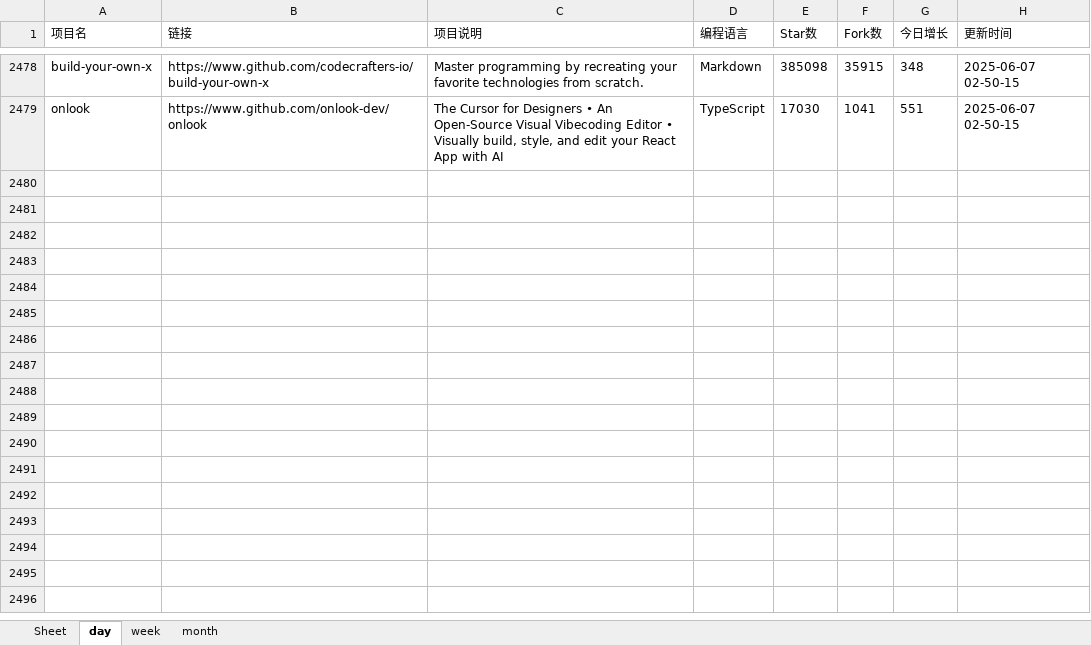
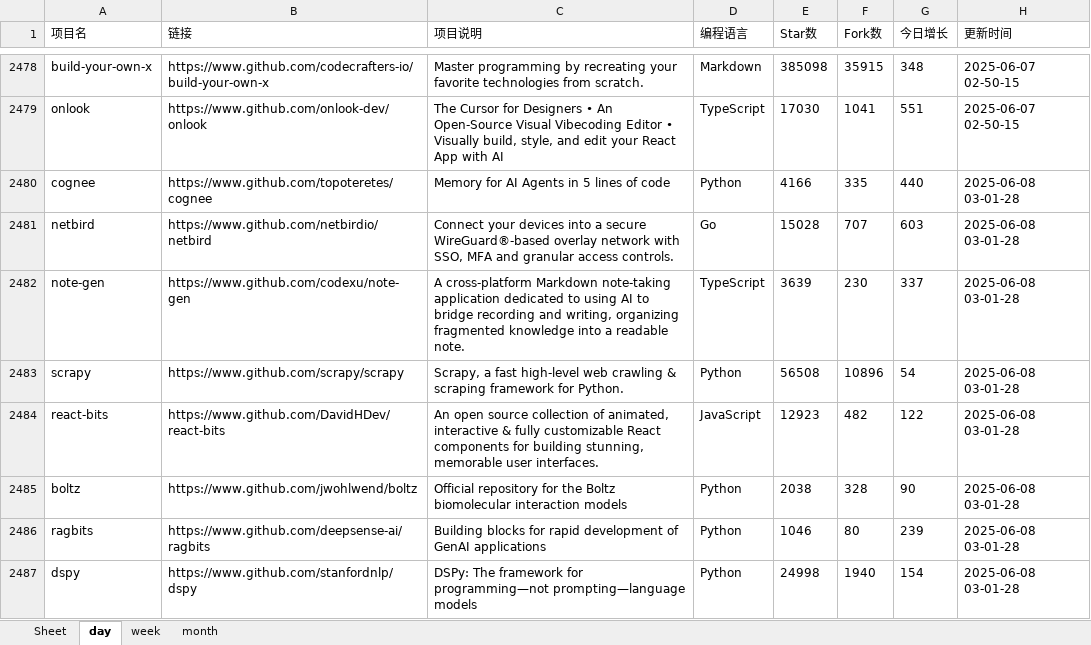
Before and after one commit to WHG555/github-today-repositories, an Excel workbook: github.xlsx, sheet day, drawn as a sheet; only a part is shown, gaps mark what is left out; values as stored, in another font and other column widths than the file's, no borders; the diff covers the shown part only; the diff names each change by its address in the sheet, - before the commit and + after, or states it on an @@ line.

```diff
--- a/github.xlsx (sheet day)
+++ b/github.xlsx (sheet day)
+row 2480: cognee | https://www.github.com/topoteretes/cognee | Memory for AI Agents in 5 lines of code | Python | 4166 | 335 | 440 | 2025-06-08 03-01-28
+row 2481: netbird | https://www.github.com/netbirdio/netbird | Connect your devices into a secure WireGuard®-based overlay network with SSO, MFA and granular access controls. | Go | 15028 | 707 | 603 | 2025-06-08 03-01-28
+row 2482: note-gen | https://www.github.com/codexu/note-gen | A cross-platform Markdown note-taking application dedicated to using AI to bridge recording and writing, organizing fragmented knowledge into a readable note. | TypeScript | 3639 | 230 | 337 | 2025-06-08 03-01-28
+row 2483: scrapy | https://www.github.com/scrapy/scrapy | Scrapy, a fast high-level web crawling & scraping framework for Python. | Python | 56508 | 10896 | 54 | 2025-06-08 03-01-28
+row 2484: react-bits | https://www.github.com/DavidHDev/react-bits | An open source collection of animated, interactive & fully customizable React components for building stunning, memorable user interfaces. | JavaScript | 12923 | 482 | 122 | 2025-06-08 03-01-28
+row 2485: boltz | https://www.github.com/jwohlwend/boltz | Official repository for the Boltz biomolecular interaction models | Python | 2038 | 328 | 90 | 2025-06-08 03-01-28
+row 2486: ragbits | https://www.github.com/deepsense-ai/ragbits | Building blocks for rapid development of GenAI applications | Python | 1046 | 80 | 239 | 2025-06-08 03-01-28
+row 2487: dspy | https://www.github.com/stanfordnlp/dspy | DSPy: The framework for programming—not prompting—language models | Python | 24998 | 1940 | 154 | 2025-06-08 03-01-28
```
Also changed, not shown: 8 added rows elsewhere in this sheet, sheet month, sheet week.
